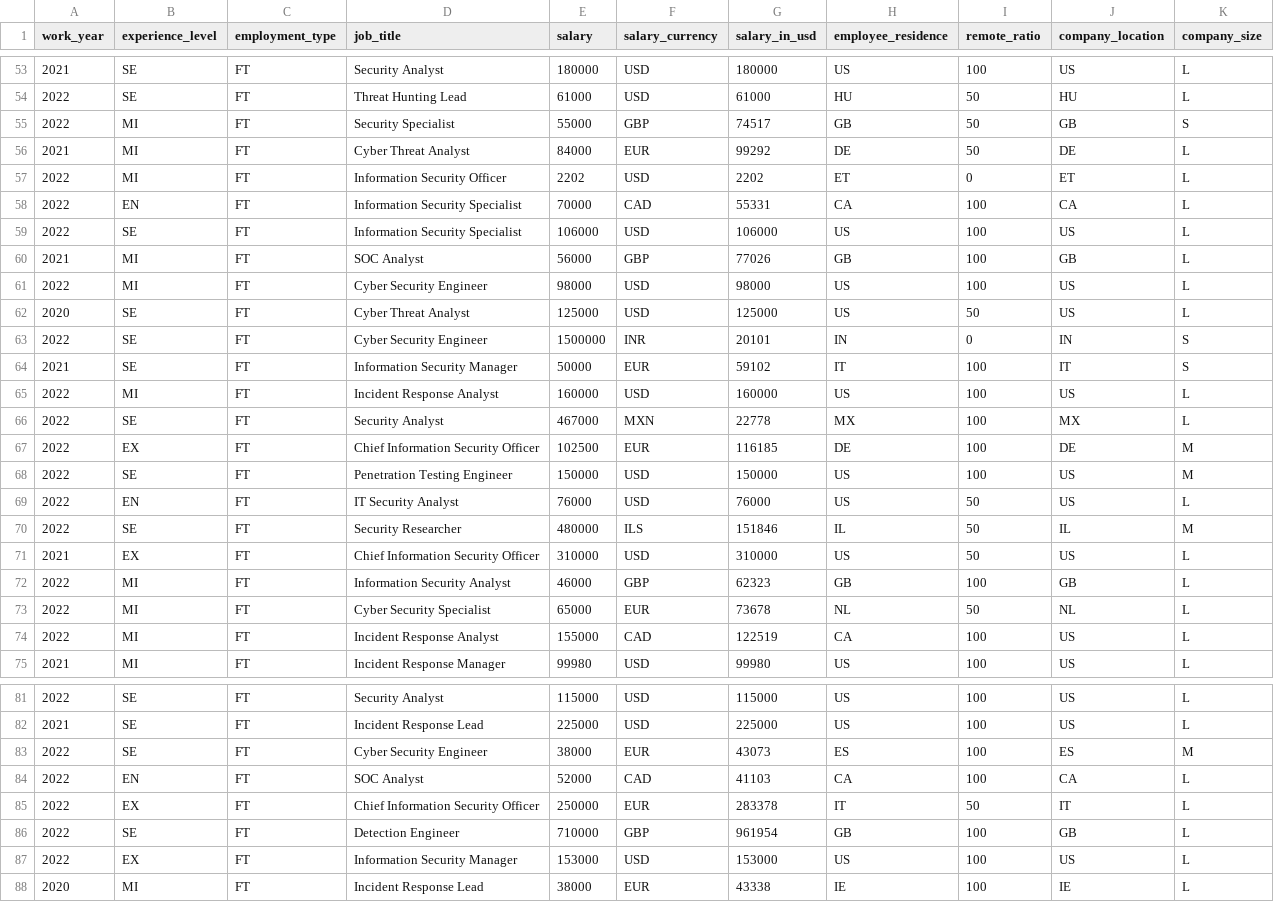
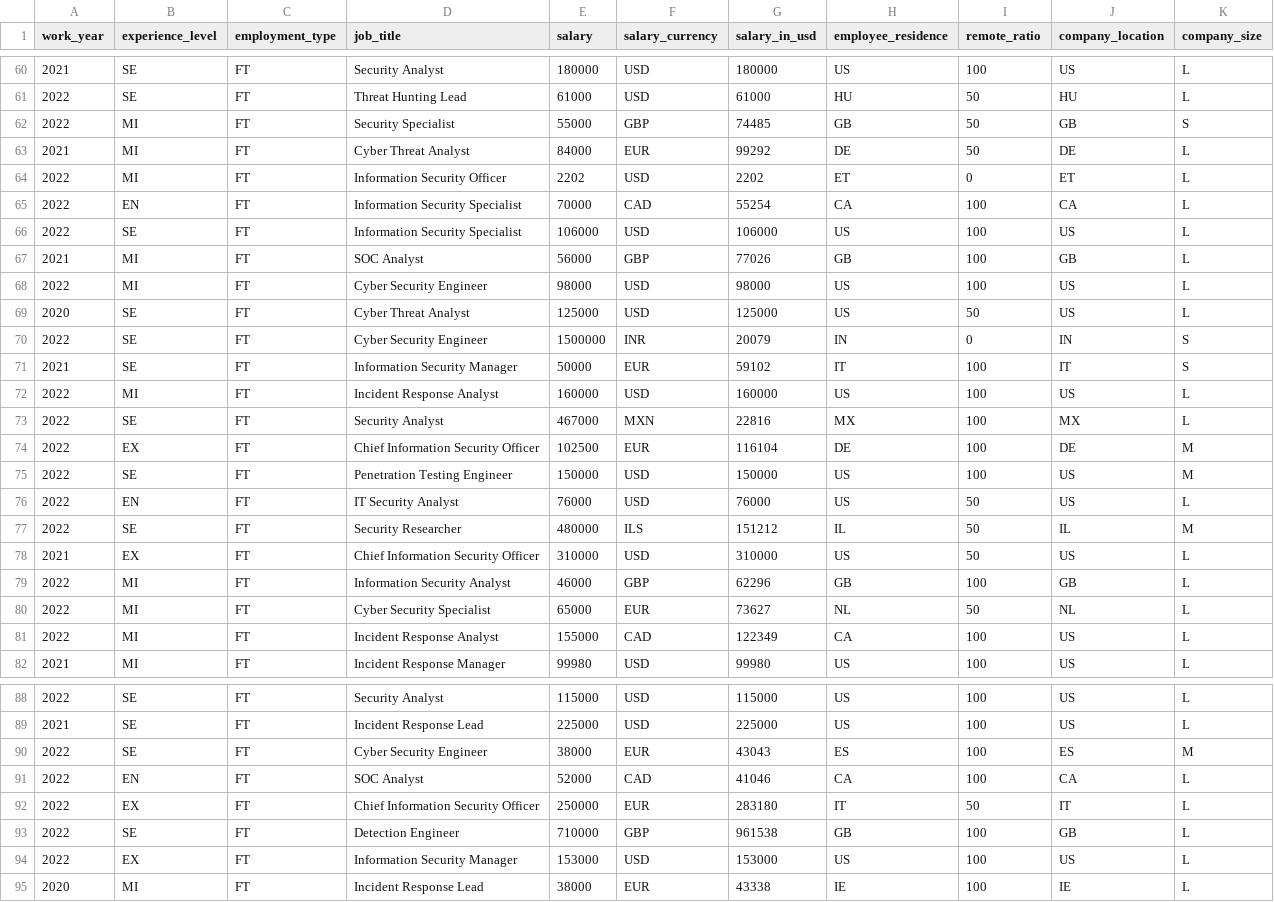
Before and after one commit to foorilla/infosec-jobs-com-salaries, a CSV file: salaries.csv, drawn as a sheet; only a part is shown, gaps mark what is left out; the diff covers the shown part only.

```diff
--- a/salaries.csv
+++ b/salaries.csv
@@ -54,6 +61,6 @@ work_year,experience_level,employment_type,job_title,salary,salary_currency,sala
 2022,SE,FT,Threat Hunting Lead,61000,USD,61000,HU,50,HU,L
-2022,MI,FT,Security Specialist,55000,GBP,74517,GB,50,GB,S
+2022,MI,FT,Security Specialist,55000,GBP,74485,GB,50,GB,S
 2021,MI,FT,Cyber Threat Analyst,84000,EUR,99292,DE,50,DE,L
 2022,MI,FT,Information Security Officer,2202,USD,2202,ET,0,ET,L
-2022,EN,FT,Information Security Specialist,70000,CAD,55331,CA,100,CA,L
+2022,EN,FT,Information Security Specialist,70000,CAD,55254,CA,100,CA,L
 2022,SE,FT,Information Security Specialist,106000,USD,106000,US,100,US,L
@@ -62,14 +69,14 @@ work_year,experience_level,employment_type,job_title,salary,salary_currency,sala
 2020,SE,FT,Cyber Threat Analyst,125000,USD,125000,US,50,US,L
-2022,SE,FT,Cyber Security Engineer,1500000,INR,20101,IN,0,IN,S
+2022,SE,FT,Cyber Security Engineer,1500000,INR,20079,IN,0,IN,S
 2021,SE,FT,Information Security Manager,50000,EUR,59102,IT,100,IT,S
 2022,MI,FT,Incident Response Analyst,160000,USD,160000,US,100,US,L
-2022,SE,FT,Security Analyst,467000,MXN,22778,MX,100,MX,L
-2022,EX,FT,Chief Information Security Officer,102500,EUR,116185,DE,100,DE,M
+2022,SE,FT,Security Analyst,467000,MXN,22816,MX,100,MX,L
+2022,EX,FT,Chief Information Security Officer,102500,EUR,116104,DE,100,DE,M
 2022,SE,FT,Penetration Testing Engineer,150000,USD,150000,US,100,US,M
 2022,EN,FT,IT Security Analyst,76000,USD,76000,US,50,US,L
-2022,SE,FT,Security Researcher,480000,ILS,151846,IL,50,IL,M
+2022,SE,FT,Security Researcher,480000,ILS,151212,IL,50,IL,M
 2021,EX,FT,Chief Information Security Officer,310000,USD,310000,US,50,US,L
-2022,MI,FT,Information Security Analyst,46000,GBP,62323,GB,100,GB,L
-2022,MI,FT,Cyber Security Specialist,65000,EUR,73678,NL,50,NL,L
-2022,MI,FT,Incident Response Analyst,155000,CAD,122519,CA,100,US,L
+2022,MI,FT,Information Security Analyst,46000,GBP,62296,GB,100,GB,L
+2022,MI,FT,Cyber Security Specialist,65000,EUR,73627,NL,50,NL,L
+2022,MI,FT,Incident Response Analyst,155000,CAD,122349,CA,100,US,L
 2021,MI,FT,Incident Response Manager,99980,USD,99980,US,100,US,L
@@ -82,6 +89,6 @@ work_year,experience_level,employment_type,job_title,salary,salary_currency,sala
 2021,SE,FT,Incident Response Lead,225000,USD,225000,US,100,US,L
-2022,SE,FT,Cyber Security Engineer,38000,EUR,43073,ES,100,ES,M
-2022,EN,FT,SOC Analyst,52000,CAD,41103,CA,100,CA,L
-2022,EX,FT,Chief Information Security Officer,250000,EUR,283378,IT,50,IT,L
-2022,SE,FT,Detection Engineer,710000,GBP,961954,GB,100,GB,L
+2022,SE,FT,Cyber Security Engineer,38000,EUR,43043,ES,100,ES,M
+2022,EN,FT,SOC Analyst,52000,CAD,41046,CA,100,CA,L
+2022,EX,FT,Chief Information Security Officer,250000,EUR,283180,IT,50,IT,L
+2022,SE,FT,Detection Engineer,710000,GBP,961538,GB,100,GB,L
 2022,EX,FT,Information Security Manager,153000,USD,153000,US,100,US,L
```
Also changed, not shown: 7 added rows and 36 edited cells elsewhere in this file, 1 other file.
